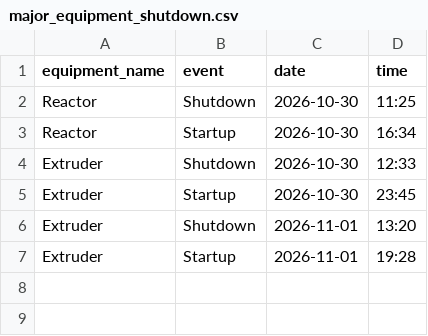
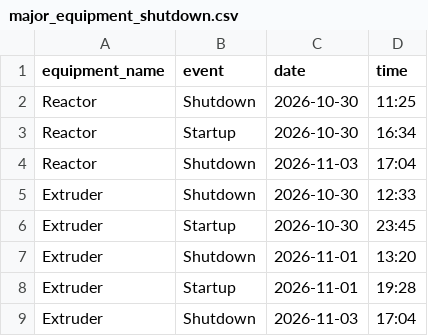
Before and after one commit to debajitd1292/co2, a CSV file: updates/major_equipment_shutdown.csv, drawn as a sheet.

Commit message:
Update major_equipment_shutdown.csv

```diff
--- a/updates/major_equipment_shutdown.csv
+++ b/updates/major_equipment_shutdown.csv
@@ -3,2 +3,3 @@ Reactor,Shutdown,2026-10-30,11:25
 Reactor,Startup,2026-10-30,16:34
+Reactor,Shutdown,2026-11-03,17:04
 Extruder,Shutdown,2026-10-30,12:33
@@ -7 +8,2 @@ Extruder,Shutdown,2026-11-01,13:20
 Extruder,Startup,2026-11-01,19:28
+Extruder,Shutdown,2026-11-03,17:04
```
